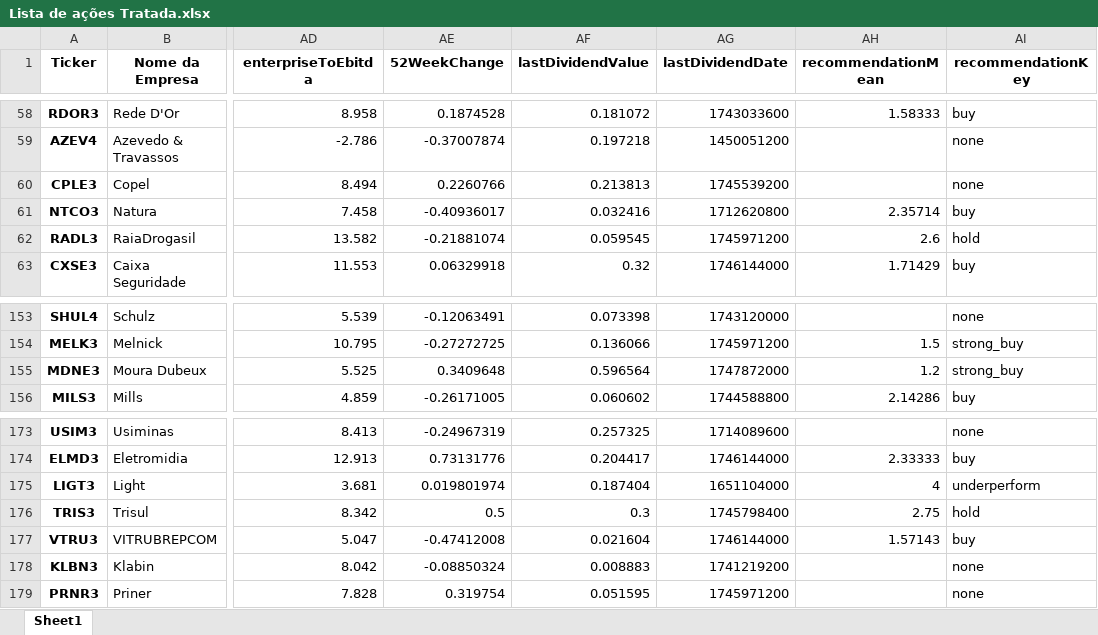
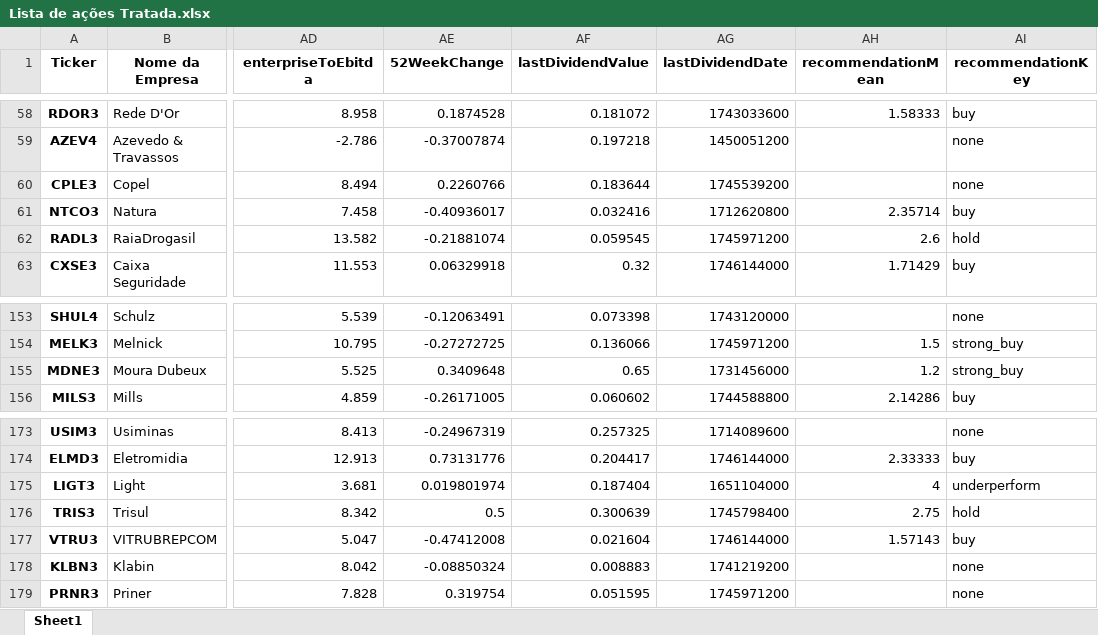
Before and after one commit to ricardopeloi/o_mais_novo_day_trader_do_brasil, an Excel workbook: Bases/Lista de ações Tratada.xlsx, sheet Sheet1, drawn as a sheet; only a part is shown, gaps mark what is left out; values as stored, in another font and other column widths than the file's, no borders; the diff names each change by its address in the sheet, - before the commit and + after, or states it on an @@ line.

```diff
--- a/Bases/Lista de ações Tratada.xlsx (sheet Sheet1)
+++ b/Bases/Lista de ações Tratada.xlsx (sheet Sheet1)
-AF60 (lastDividendValue): 0.213813
+AF60 (lastDividendValue): 0.183644
-AF155 (lastDividendValue): 0.596564
+AF155 (lastDividendValue): 0.65
-AG155 (lastDividendDate): 1747872000
+AG155 (lastDividendDate): 1731456000
-AF176 (lastDividendValue): 0.3
+AF176 (lastDividendValue): 0.300639
```
Also changed, not shown: Bases/Lista de ações Análise 2025-04-26.xlsx, Bases/Lista de ações.xlsx, 4 other files.
